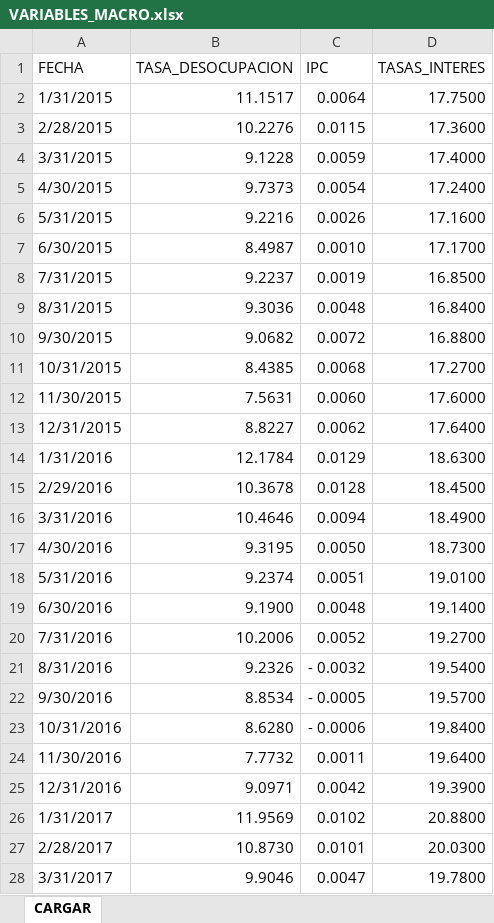
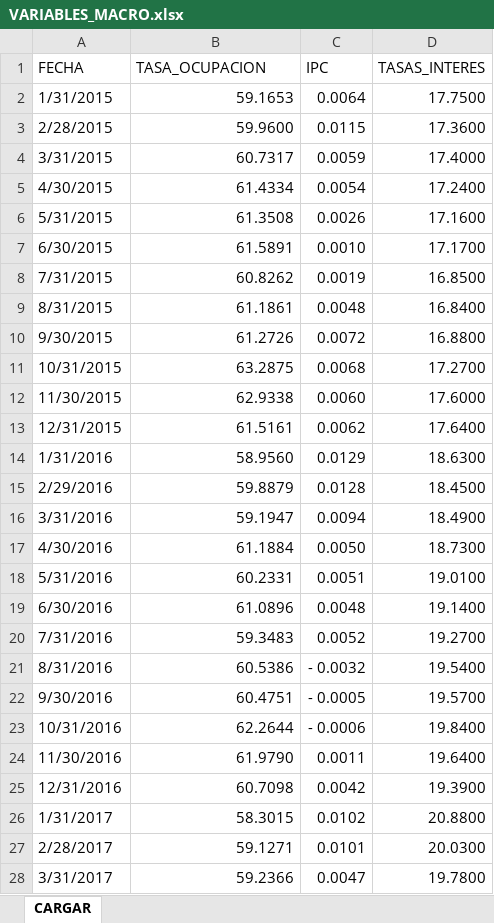
Before and after one commit to lpaolav/bases-de-datos, an Excel workbook: VARIABLES_MACRO.xlsx, sheet CARGAR, drawn as a sheet; only a part is shown; values as stored, in another font and other column widths than the file's, no borders; the diff covers the shown part only; the diff names each change by its address in the sheet, - before the commit and + after, or states it on an @@ line.

Commit message:
Add files via upload

```diff
--- a/VARIABLES_MACRO.xlsx (sheet CARGAR)
+++ b/VARIABLES_MACRO.xlsx (sheet CARGAR)
-B1: TASA_DESOCUPACION
+B1: TASA_OCUPACION
-B2 (TASA_OCUPACION): 11.1517
+B2 (TASA_OCUPACION): 59.1653
-B3 (TASA_OCUPACION): 10.2276
+B3 (TASA_OCUPACION): 59.9600
-B4 (TASA_OCUPACION): 9.1228
+B4 (TASA_OCUPACION): 60.7317
-B5 (TASA_OCUPACION): 9.7373
+B5 (TASA_OCUPACION): 61.4334
-B6 (TASA_OCUPACION): 9.2216
+B6 (TASA_OCUPACION): 61.3508
-B7 (TASA_OCUPACION): 8.4987
+B7 (TASA_OCUPACION): 61.5891
-B8 (TASA_OCUPACION): 9.2237
+B8 (TASA_OCUPACION): 60.8262
-B9 (TASA_OCUPACION): 9.3036
+B9 (TASA_OCUPACION): 61.1861
-B10 (TASA_OCUPACION): 9.0682
+B10 (TASA_OCUPACION): 61.2726
-B11 (TASA_OCUPACION): 8.4385
+B11 (TASA_OCUPACION): 63.2875
-B12 (TASA_OCUPACION): 7.5631
+B12 (TASA_OCUPACION): 62.9338
-B13 (TASA_OCUPACION): 8.8227
+B13 (TASA_OCUPACION): 61.5161
-B14 (TASA_OCUPACION): 12.1784
+B14 (TASA_OCUPACION): 58.9560
-B15 (TASA_OCUPACION): 10.3678
+B15 (TASA_OCUPACION): 59.8879
-B16 (TASA_OCUPACION): 10.4646
+B16 (TASA_OCUPACION): 59.1947
-B17 (TASA_OCUPACION): 9.3195
+B17 (TASA_OCUPACION): 61.1884
-B18 (TASA_OCUPACION): 9.2374
+B18 (TASA_OCUPACION): 60.2331
-B19 (TASA_OCUPACION): 9.1900
+B19 (TASA_OCUPACION): 61.0896
-B20 (TASA_OCUPACION): 10.2006
+B20 (TASA_OCUPACION): 59.3483
-B21 (TASA_OCUPACION): 9.2326
+B21 (TASA_OCUPACION): 60.5386
-B22 (TASA_OCUPACION): 8.8534
+B22 (TASA_OCUPACION): 60.4751
-B23 (TASA_OCUPACION): 8.6280
+B23 (TASA_OCUPACION): 62.2644
-B24 (TASA_OCUPACION): 7.7732
+B24 (TASA_OCUPACION): 61.9790
-B25 (TASA_OCUPACION): 9.0971
+B25 (TASA_OCUPACION): 60.7098
-B26 (TASA_OCUPACION): 11.9569
+B26 (TASA_OCUPACION): 58.3015
-B27 (TASA_OCUPACION): 10.8730
+B27 (TASA_OCUPACION): 59.1271
-B28 (TASA_OCUPACION): 9.9046
+B28 (TASA_OCUPACION): 59.2366
```
Also changed, not shown: 87 edited cells elsewhere in this sheet.
